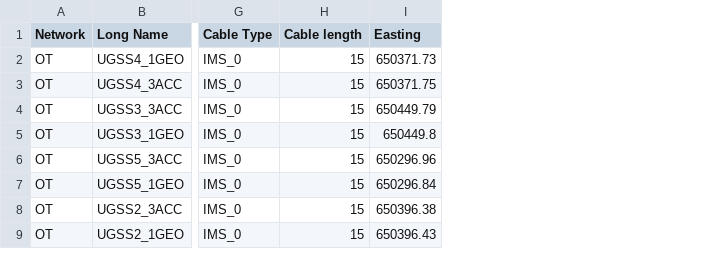
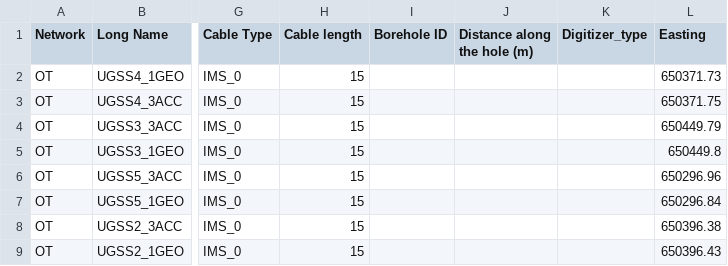
Before and after one commit to jeanphilippemercier/microquake-spp, a CSV file: common/sensors.csv, drawn as a sheet; only a part is shown, gaps mark what is left out; the diff names each change by its address in the sheet, - before the commit and + after, or states it on an @@ line.

Commit message:
added few more column to the sensors.csv file

```diff
--- a/common/sensors.csv
+++ b/common/sensors.csv
+column I (Borehole ID), empty
+column J (Distance along the hole (m)), empty
+column K (Digitizer_type), empty
```
